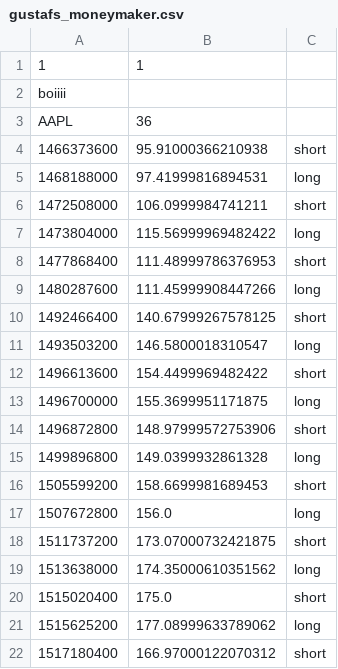
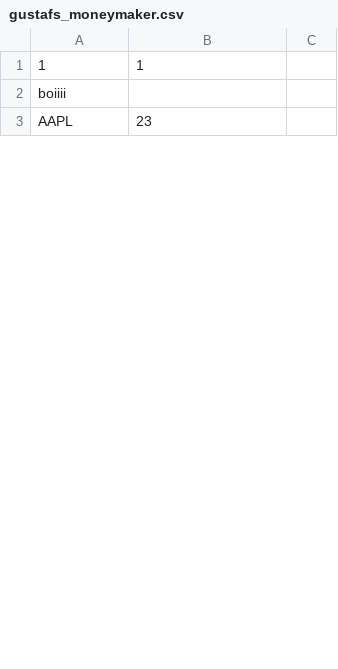
Before and after one commit to RickardBolin/AlgoTrader, a CSV file: file_system/results/gustafs_moneymaker.csv, drawn as a sheet; only a part is shown; the diff covers the shown part only.

```diff
--- a/file_system/results/gustafs_moneymaker.csv
+++ b/file_system/results/gustafs_moneymaker.csv
@@ -2,21 +2,2 @@
 boiiii
-AAPL,36
-1466373600,95.91000366210938,short
-1468188000,97.41999816894531,long
-1472508000,106.0999984741211,short
-1473804000,115.56999969482422,long
-1477868400,111.48999786376953,short
-1480287600,111.45999908447266,long
-1492466400,140.67999267578125,short
-1493503200,146.5800018310547,long
-1496613600,154.4499969482422,short
-1496700000,155.3699951171875,long
-1496872800,148.97999572753906,short
-1499896800,149.0399932861328,long
-1505599200,158.6699981689453,short
-1507672800,156.0,long
-1511737200,173.07000732421875,short
-1513638000,174.35000610351562,long
-1515020400,175.0,short
-1515625200,177.08999633789062,long
-1517180400,166.97000122070312,short
+AAPL,23
```
Also changed, not shown: 23 added rows and 17 removed rows elsewhere in this file, file_system/results/buyhighselllow.csv, 11 other files.
